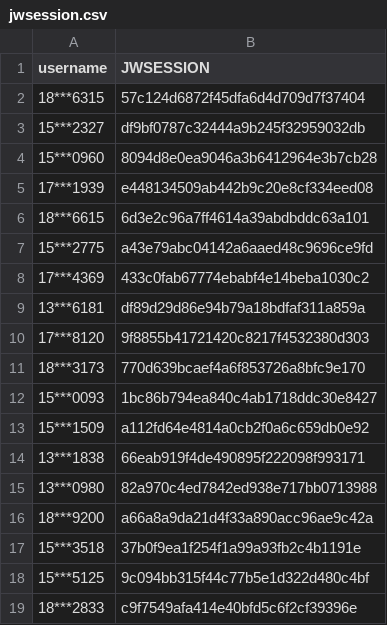
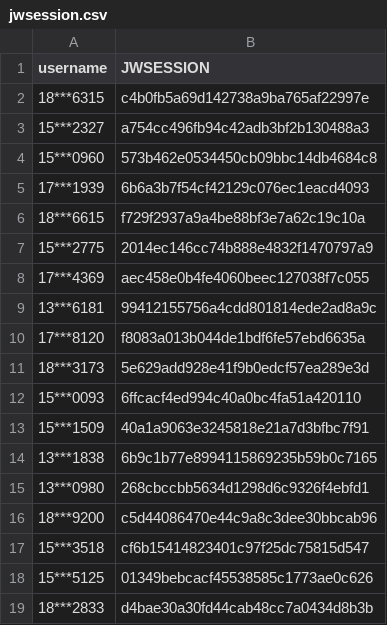
Before and after one commit to wangyuxiang123/XPUWeeklypunch, a CSV file: jwsession.csv, drawn as a sheet.

Commit message:
update

```diff
--- a/jwsession.csv
+++ b/jwsession.csv
@@ -1,19 +1,19 @@
 username,JWSESSION
-18***6315,57c124d6872f45dfa6d4d709d7f37404
-15***2327,df9bf0787c32444a9b245f32959032db
-15***0960,8094d8e0ea9046a3b6412964e3b7cb28
-17***1939,e448134509ab442b9c20e8cf334eed08
-18***6615,6d3e2c96a7ff4614a39abdbddc63a101
-15***2775,a43e79abc04142a6aaed48c9696ce9fd
-17***4369,433c0fab67774ebabf4e14beba1030c2
-13***6181,df89d29d86e94b79a18bdfaf311a859a
-17***8120,9f8855b41721420c8217f4532380d303
-18***3173,770d639bcaef4a6f853726a8bfc9e170
-15***0093,1bc86b794ea840c4ab1718ddc30e8427
-15***1509,a112fd64e4814a0cb2f0a6c659db0e92
-13***1838,66eab919f4de490895f222098f993171
-13***0980,82a970c4ed7842ed938e717bb0713988
-18***9200,a66a8a9da21d4f33a890acc96ae9c42a
-15***3518,37b0f9ea1f254f1a99a93fb2c4b1191e
-15***5125,9c094bb315f44c77b5e1d322d480c4bf
-18***2833,c9f7549afa414e40bfd5c6f2cf39396e
+18***6315,c4b0fb5a69d142738a9ba765af22997e
+15***2327,a754cc496fb94c42adb3bf2b130488a3
+15***0960,573b462e0534450cb09bbc14db4684c8
+17***1939,6b6a3b7f54cf42129c076ec1eacd4093
+18***6615,f729f2937a9a4be88bf3e7a62c19c10a
+15***2775,2014ec146cc74b888e4832f1470797a9
+17***4369,aec458e0b4fe4060beec127038f7c055
+13***6181,99412155756a4cdd801814ede2ad8a9c
+17***8120,f8083a013b044de1bdf6fe57ebd6635a
+18***3173,5e629add928e41f9b0edcf57ea289e3d
+15***0093,6ffcacf4ed994c40a0bc4fa51a420110
+15***1509,40a1a9063e3245818e21a7d3bfbc7f91
+13***1838,6b9c1b77e8994115869235b59b0c7165
+13***0980,268cbccbb5634d1298d6c9326f4ebfd1
+18***9200,c5d44086470e44c9a8c3dee30bbcab96
+15***3518,cf6b15414823401c97f25dc75815d547
+15***5125,01349bebcacf45538585c1773ae0c626
+18***2833,d4bae30a30fd44cab48cc7a0434d8b3b
```
